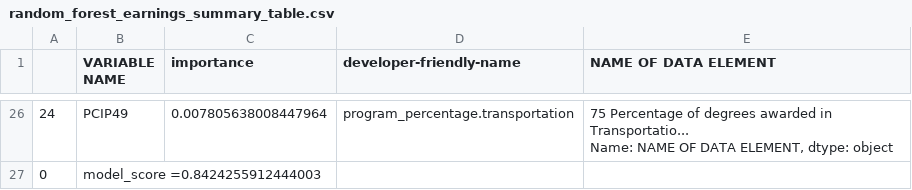
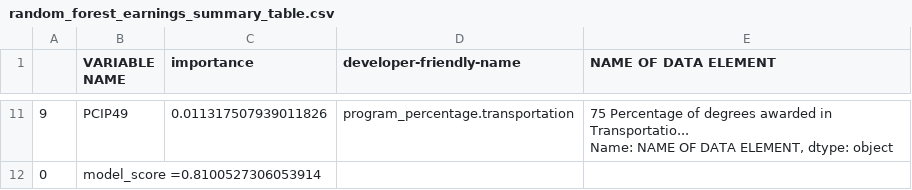
Before and after one commit to theaddies/final_project, a CSV file: data_documentation/random_forest_earnings_summary_table.csv, drawn as a sheet; only a part is shown, gaps mark what is left out; addresses are those after the commit; the diff covers the shown part only; the diff names each change by its address in the sheet, - before the commit and + after, or states it on an @@ line.

```diff
--- a/data_documentation/random_forest_earnings_summary_table.csv
+++ b/data_documentation/random_forest_earnings_summary_table.csv
-A11: 24
+A11: 9
-C11 (importance): 0.007805638008447964
+C11 (importance): 0.011317507939011826
-B12 (VARIABLE NAME): model_score =0.8424255912444003
+B12 (VARIABLE NAME): model_score =0.8100527306053914
```
Also changed, not shown: 4 added rows, 19 removed rows and 8 edited cells elsewhere in this file, data_documentation/random_forest_summary_forbes_df.csv, data_documentation/summary_table_of_machine_lerning.csv, 8 other files.
